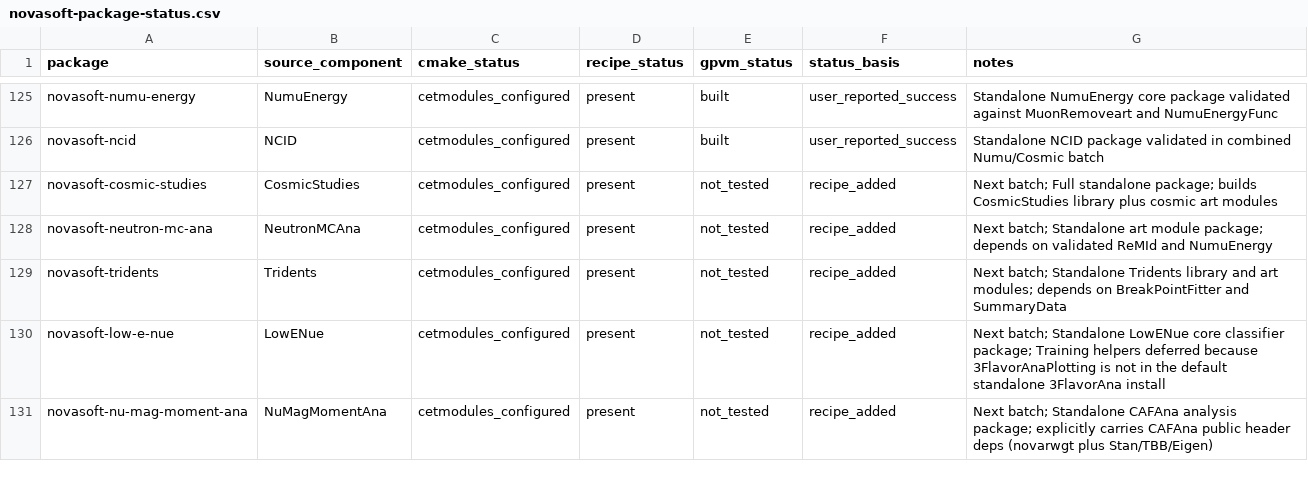
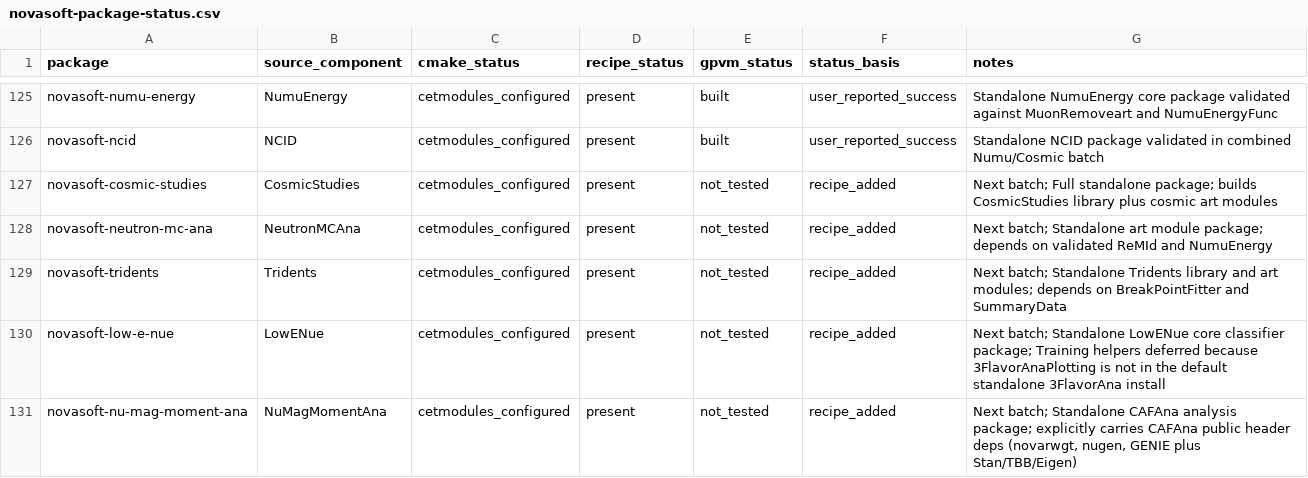
Before and after one commit to novaexperiment/nova-spack, a CSV file: novasoft-package-status.csv, drawn as a sheet; only a part is shown, gaps mark what is left out.

Commit message:
Add NuMagMomentAna nugen GENIE dependencies

```diff
--- a/novasoft-package-status.csv
+++ b/novasoft-package-status.csv
@@ -130,2 +130,2 @@ novasoft-tridents,Tridents,cetmodules_configured,present,not_tested,recipe_added
 novasoft-low-e-nue,LowENue,cetmodules_configured,present,not_tested,recipe_added,Next batch; Standalone LowENue core classifier package; Training helpers deferred because 3FlavorAnaPlotting is not in the default standalone 3FlavorAna install
-novasoft-nu-mag-moment-ana,NuMagMomentAna,cetmodules_configured,present,not_tested,recipe_added,"Next batch; Standalone CAFAna analysis package; explicitly carries CAFAna public header deps (novarwgt plus Stan/TBB/Eigen)"
+novasoft-nu-mag-moment-ana,NuMagMomentAna,cetmodules_configured,present,not_tested,recipe_added,"Next batch; Standalone CAFAna analysis package; explicitly carries CAFAna public header deps (novarwgt, nugen, GENIE plus Stan/TBB/Eigen)"
```
Also changed, not shown: 1 other file.
